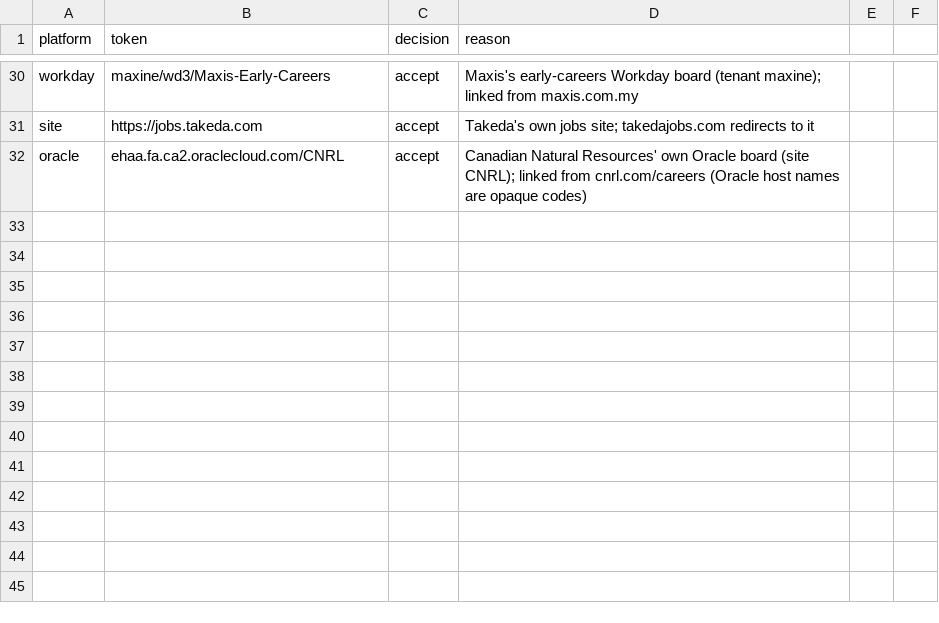
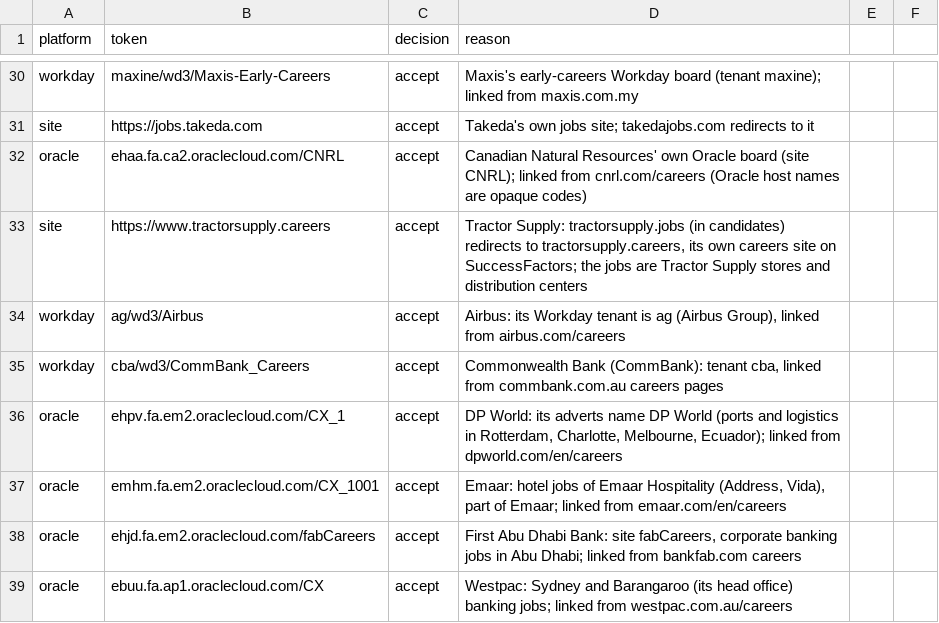
Before and after one commit to jessn-dev/jobDork, a CSV file: scripts/boards_review.csv, drawn as a sheet; only a part is shown, gaps mark what is left out; the diff names each change by its address in the sheet, - before the commit and + after, or states it on an @@ line.

```diff
--- a/scripts/boards_review.csv
+++ b/scripts/boards_review.csv
+row 33: site | https://www.tractorsupply.careers | accept | Tractor Supply: tractorsupply.jobs (in candidates) redirects to tractorsupply.careers, its own careers site on SuccessFactors; the jobs are Tractor Supply stores and distribution centers
+row 34: workday | ag/wd3/Airbus | accept | Airbus: its Workday tenant is ag (Airbus Group), linked from airbus.com/careers
+row 35: workday | cba/wd3/CommBank_Careers | accept | Commonwealth Bank (CommBank): tenant cba, linked from commbank.com.au careers pages
+row 36: oracle | ehpv.fa.em2.oraclecloud.com/CX_1 | accept | DP World: its adverts name DP World (ports and logistics in Rotterdam, Charlotte, Melbourne, Ecuador); linked from dpworld.com/en/careers
+row 37: oracle | emhm.fa.em2.oraclecloud.com/CX_1001 | accept | Emaar: hotel jobs of Emaar Hospitality (Address, Vida), part of Emaar; linked from emaar.com/en/careers
+row 38: oracle | ehjd.fa.em2.oraclecloud.com/fabCareers | accept | First Abu Dhabi Bank: site fabCareers, corporate banking jobs in Abu Dhabi; linked from bankfab.com careers
+row 39: oracle | ebuu.fa.ap1.oraclecloud.com/CX | accept | Westpac: Sydney and Barangaroo (its head office) banking jobs; linked from westpac.com.au/careers
```
Also changed, not shown: scripts/candidates.csv, 47 other files.
